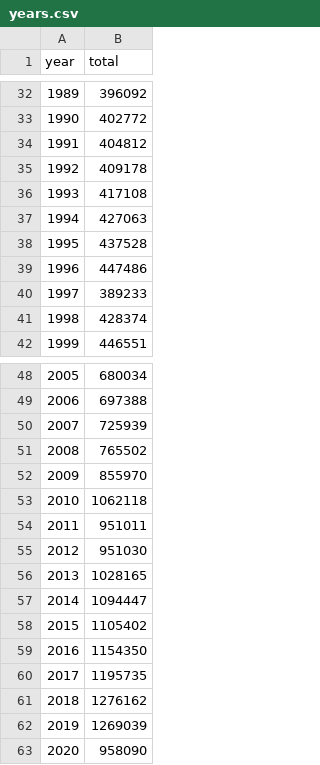
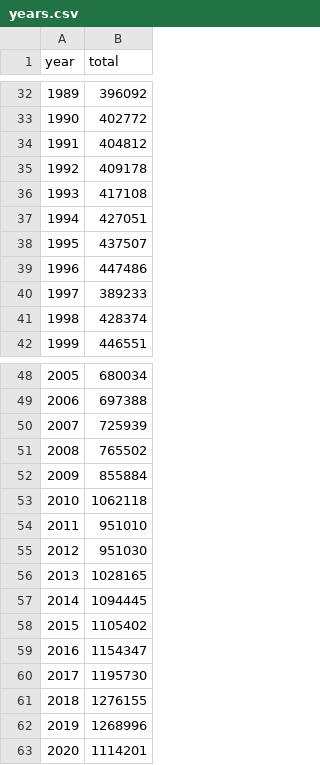
Before and after one commit to neilfws/PubMed, a CSV file: retractions/data/years.csv, drawn as a sheet; only a part is shown, gaps mark what is left out.

Commit message:
generated latest PubMed retraction data and report

```diff
--- a/retractions/data/years.csv
+++ b/retractions/data/years.csv
@@ -36,4 +36,4 @@ year,total
 1993,417108
-1994,427063
-1995,437528
+1994,427051
+1995,437507
 1996,447486
@@ -51,13 +51,13 @@ year,total
 2008,765502
-2009,855970
+2009,855884
 2010,1062118
-2011,951011
+2011,951010
 2012,951030
 2013,1028165
-2014,1094447
+2014,1094445
 2015,1105402
-2016,1154350
-2017,1195735
-2018,1276162
-2019,1269039
-2020,958090
+2016,1154347
+2017,1195730
+2018,1276155
+2019,1268996
+2020,1114201
```
Also changed, not shown: 4 other files.
